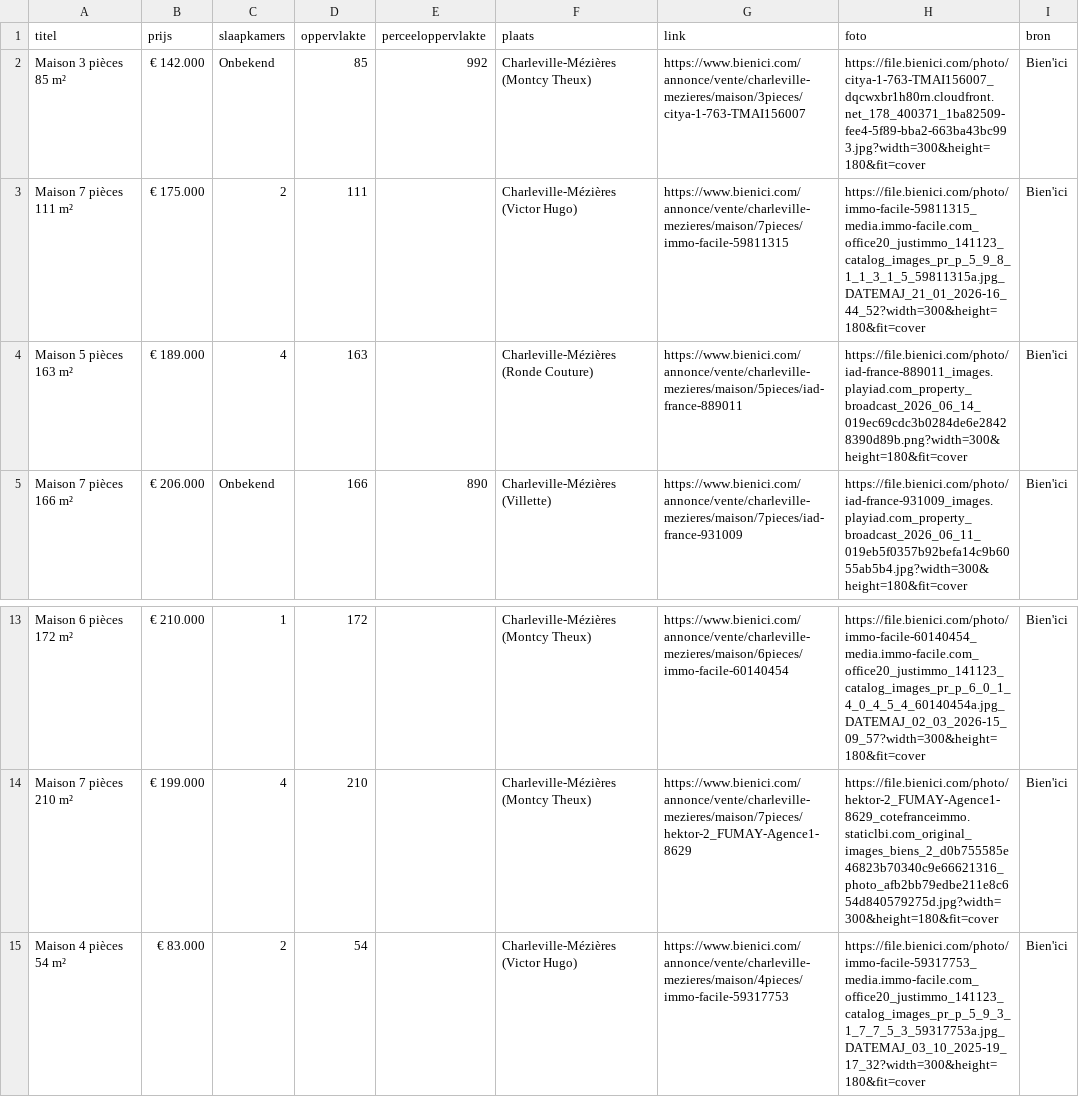
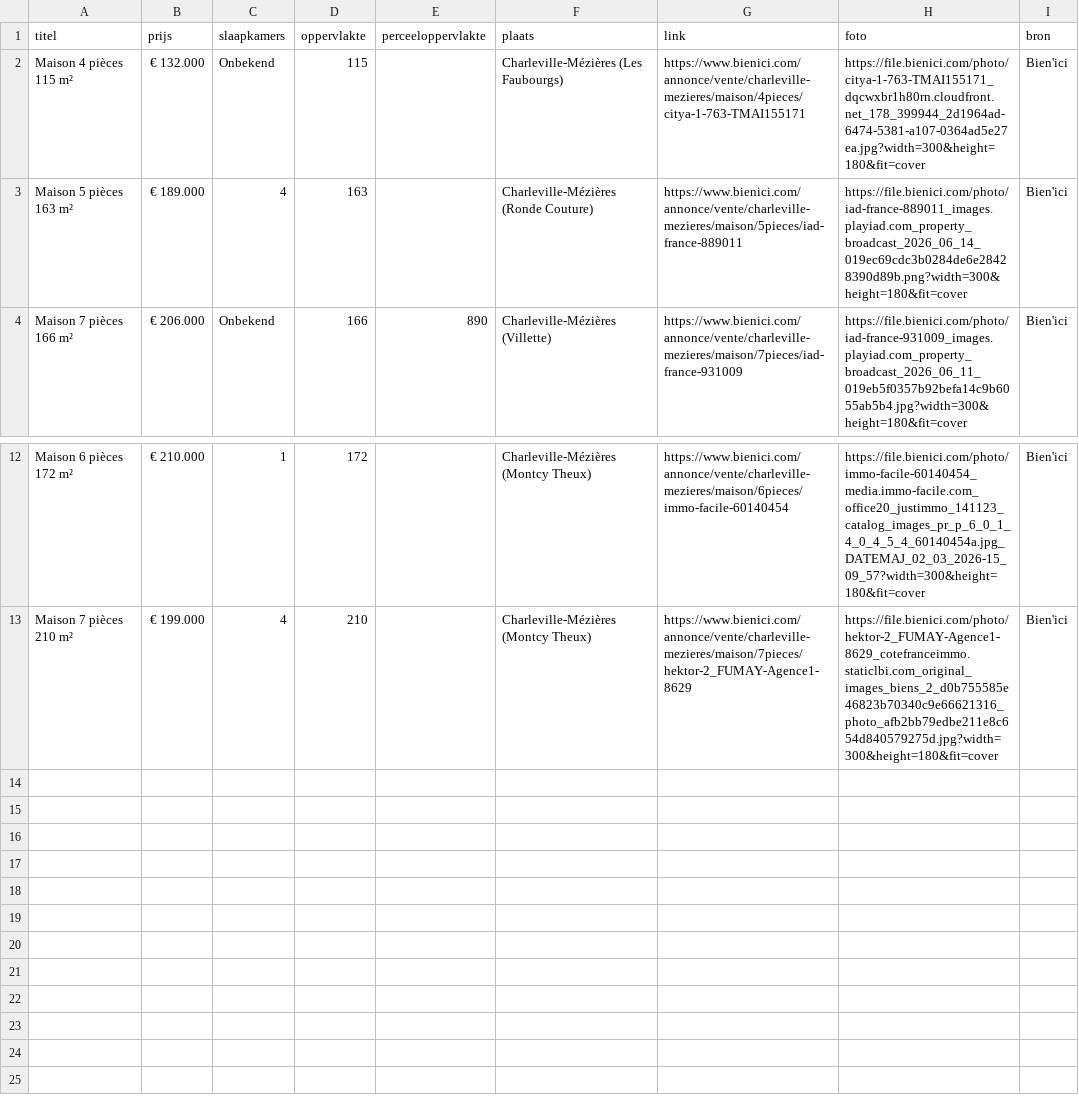
Before and after one commit to janvijverberg918/Huizenzoeker-Frankrijk, a CSV file: woningen_08000_bienici.csv, drawn as a sheet; only a part is shown, gaps mark what is left out.

```diff
--- a/woningen_08000_bienici.csv
+++ b/woningen_08000_bienici.csv
@@ -1,4 +1,3 @@
 titel,prijs,slaapkamers,oppervlakte,perceeloppervlakte,plaats,link,foto,bron
-Maison 3 pièces 85 m²,€ 142.000,Onbekend,85,992,Charleville-Mézières (Montcy Theux),https://www.bienici.com/annonce/vente/charleville-mezieres/maison/3pieces/citya-1-763-TMAI156007,https://file.bienici.com/photo/citya-1-763-TMAI156007_dqcwxbr1h80rn.cloudfront.net_178_400371_1ba82509-fee4-5f89-bba2-663ba43bc993.jpg?width=300&height=180&fit=cover,Bien'ici
-Maison 7 pièces 111 m²,€ 175.000,2,111,,Charleville-Mézières (Victor Hugo),https://www.bienici.com/annonce/vente/charleville-mezieres/maison/7pieces/immo-facile-59811315,https://file.bienici.com/photo/immo-facile-59811315_media.immo-facile.com_office20_justimmo_141123_catalog_images_pr_p_5_9_8_1_1_3_1_5_59811315a.jpg_DATEMAJ_21_01_2026-16_44_52?width=300&height=180&fit=cover,Bien'ici
+Maison 4 pièces 115 m²,€ 132.000,Onbekend,115,,Charleville-Mézières (Les Faubourgs),https://www.bienici.com/annonce/vente/charleville-mezieres/maison/4pieces/citya-1-763-TMAI155171,https://file.bienici.com/photo/citya-1-763-TMAI155171_dqcwxbr1h80rn.cloudfront.net_178_399944_2d1964ad-6474-5381-a107-0364ad5e27ea.jpg?width=300&height=180&fit=cover,Bien'ici
 Maison 5 pièces 163 m²,€ 189.000,4,163,,Charleville-Mézières (Ronde Couture),https://www.bienici.com/annonce/vente/charleville-mezieres/maison/5pieces/iad-france-889011,https://file.bienici.com/photo/iad-france-889011_images.playiad.com_property_broadcast_2026_06_14_019ec69cdc3b0284de6e28428390d89b.png?width=300&height=180&fit=cover,Bien'ici
@@ -14,2 +13 @@ Maison 6 pièces 172 m²,€ 210.000,1,172,,Charleville-Mézières (Montcy Theux
 Maison 7 pièces 210 m²,€ 199.000,4,210,,Charleville-Mézières (Montcy Theux),https://www.bienici.com/annonce/vente/charleville-mezieres/maison/7pieces/hektor-2_FUMAY-Agence1-8629,https://file.bienici.com/photo/hektor-2_FUMAY-Agence1-8629_cotefranceimmo.staticlbi.com_original_images_biens_2_d0b755585e46823b70340c9e66621316_photo_afb2bb79edbe211e8c654d840579275d.jpg?width=300&height=180&fit=cover,Bien'ici
-Maison 4 pièces 54 m²,€ 83.000,2,54,,Charleville-Mézières (Victor Hugo),https://www.bienici.com/annonce/vente/charleville-mezieres/maison/4pieces/immo-facile-59317753,https://file.bienici.com/photo/immo-facile-59317753_media.immo-facile.com_office20_justimmo_141123_catalog_images_pr_p_5_9_3_1_7_7_5_3_59317753a.jpg_DATEMAJ_03_10_2025-19_17_32?width=300&height=180&fit=cover,Bien'ici
```
Also changed, not shown: woningen_02120_bienici.csv, woningen_02260_bienici.csv, 44 other files.
